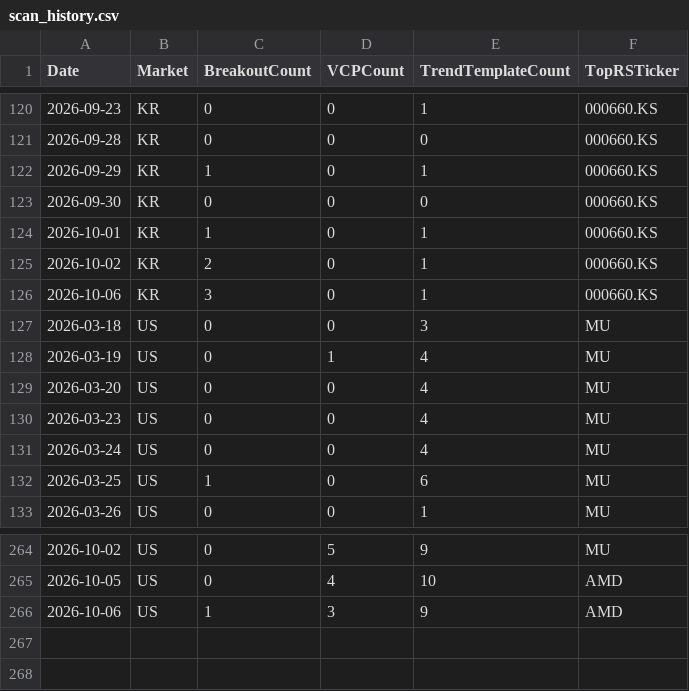
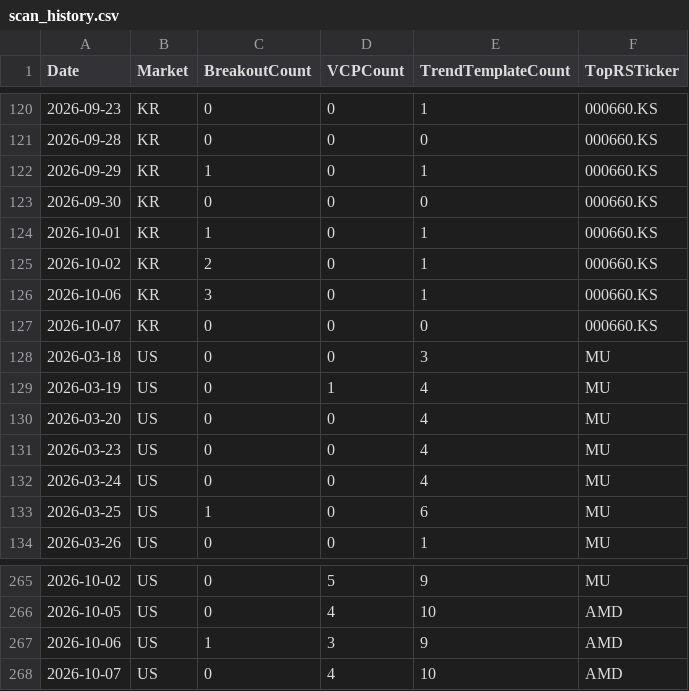
Before and after one commit to hkmoon/mark, a CSV file: report_history/scan_history.csv, drawn as a sheet; only a part is shown, gaps mark what is left out.

```diff
--- a/report_history/scan_history.csv
+++ b/report_history/scan_history.csv
@@ -126,2 +126,3 @@ Date,Market,BreakoutCount,VCPCount,TrendTemplateCount,TopRSTicker
 2026-10-06,KR,3,0,1,000660.KS
+2026-10-07,KR,0,0,0,000660.KS
 2026-03-18,US,0,0,3,MU
@@ -266 +267,2 @@ Date,Market,BreakoutCount,VCPCount,TrendTemplateCount,TopRSTicker
 2026-10-06,US,1,3,9,AMD
+2026-10-07,US,0,4,10,AMD
```
